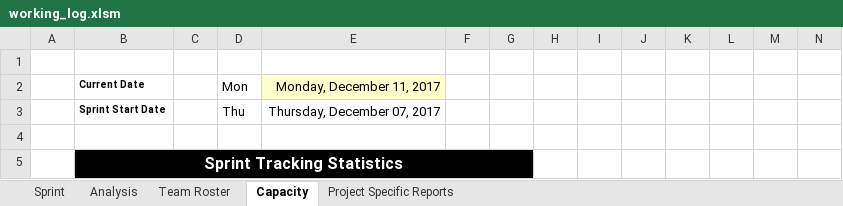
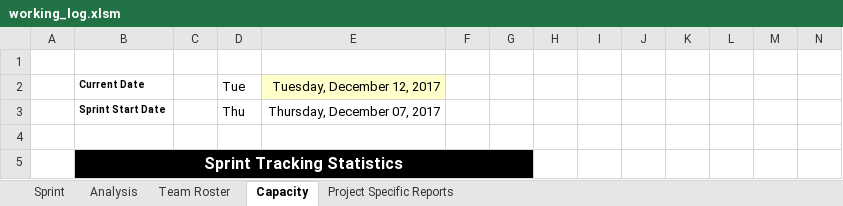
Before and after one commit to YasselBing/FightingAI, an Excel workbook: working_log.xlsm, sheet Capacity, drawn as a sheet; only a part is shown; values as stored, in another font and other column widths than the file's, no borders; conditional formats not drawn; removed rows and columns are numbered as before the commit, all else as after; rows hold the shown columns only; the diff names each change by its address in the sheet, - before the commit and + after, or states it on an @@ line.

```diff
--- a/working_log.xlsm (sheet Capacity)
+++ b/working_log.xlsm (sheet Capacity)
-row 2:  | Current Date |  | Mon | Monday, December 11, 2017
+row 2:  | Current Date |  | Tue | Tuesday, December 12, 2017
```
Also changed, not shown: sheet Sprint, sheet Analysis, sheet Project Specific Reports, formulas that keep their value, hidden cells, charts or pictures.
